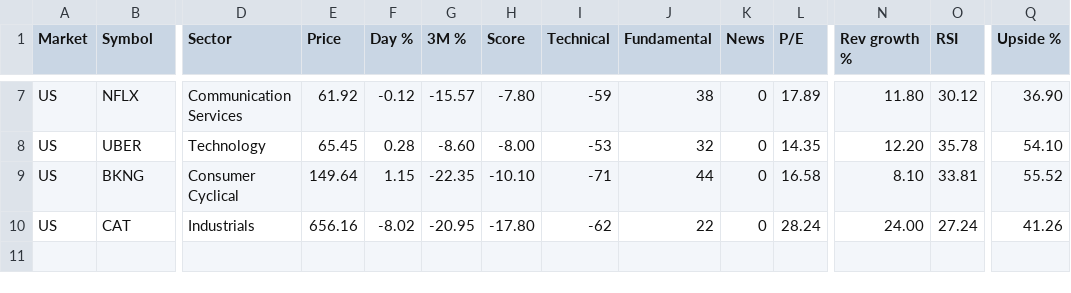
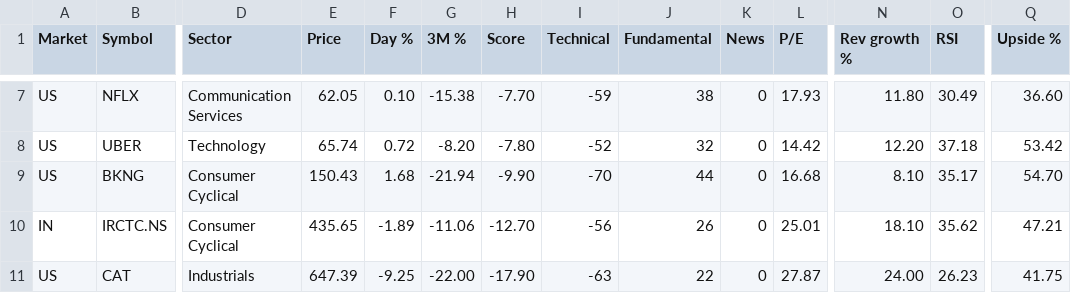
Before and after one commit to rathee0008/stock-agent, a CSV file: data/screener/latest/oversold_quality.csv, drawn as a sheet; only a part is shown, gaps mark what is left out; addresses are those after the commit; rows hold the shown columns only; the diff covers the shown part only; the diff names each change by its address in the sheet, - before the commit and + after, or states it on an @@ line.

```diff
--- a/data/screener/latest/oversold_quality.csv
+++ b/data/screener/latest/oversold_quality.csv
-E7 (Price): 61.92
+E7 (Price): 62.05
-F7 (Day %): -0.12
+F7 (Day %): 0.10
-G7 (3M %): -15.57
+G7 (3M %): -15.38
-H7 (Score): -7.80
+H7 (Score): -7.70
-L7 (P/E): 17.89
+L7 (P/E): 17.93
-O7 (RSI): 30.12
+O7 (RSI): 30.49
-Q7 (Upside %): 36.90
+Q7 (Upside %): 36.60
-E8 (Price): 65.45
+E8 (Price): 65.74
-F8 (Day %): 0.28
+F8 (Day %): 0.72
-G8 (3M %): -8.60
+G8 (3M %): -8.20
-H8 (Score): -8.00
+H8 (Score): -7.80
-I8 (Technical): -53
+I8 (Technical): -52
-L8 (P/E): 14.35
+L8 (P/E): 14.42
-O8 (RSI): 35.78
+O8 (RSI): 37.18
-Q8 (Upside %): 54.10
+Q8 (Upside %): 53.42
-E9 (Price): 149.64
+E9 (Price): 150.43
-F9 (Day %): 1.15
+F9 (Day %): 1.68
-G9 (3M %): -22.35
+G9 (3M %): -21.94
-H9 (Score): -10.10
+H9 (Score): -9.90
-I9 (Technical): -71
+I9 (Technical): -70
-L9 (P/E): 16.58
+L9 (P/E): 16.68
-O9 (RSI): 33.81
+O9 (RSI): 35.17
-Q9 (Upside %): 55.52
+Q9 (Upside %): 54.70
+row 10: IN | IRCTC.NS | Consumer Cyclical | 435.65 | -1.89 | -11.06 | -12.70 | -56 | 26 | 0 | 25.01 | 18.10 | 35.62 | 47.21
-E11 (Price): 656.16
+E11 (Price): 647.39
-F11 (Day %): -8.02
+F11 (Day %): -9.25
-G11 (3M %): -20.95
+G11 (3M %): -22.00
-H11 (Score): -17.80
+H11 (Score): -17.90
-I11 (Technical): -62
+I11 (Technical): -63
-L11 (P/E): 28.24
+L11 (P/E): 27.87
-O11 (RSI): 27.24
+O11 (RSI): 26.23
-Q11 (Upside %): 41.26
+Q11 (Upside %): 41.75
```
Also changed, not shown: 2 added rows, 2 removed rows and 23 edited cells elsewhere in this file, data/screener/latest/garp_growth_at_fair_price.csv, data/screener/latest/momentum_breakout.csv, 11 other files.
